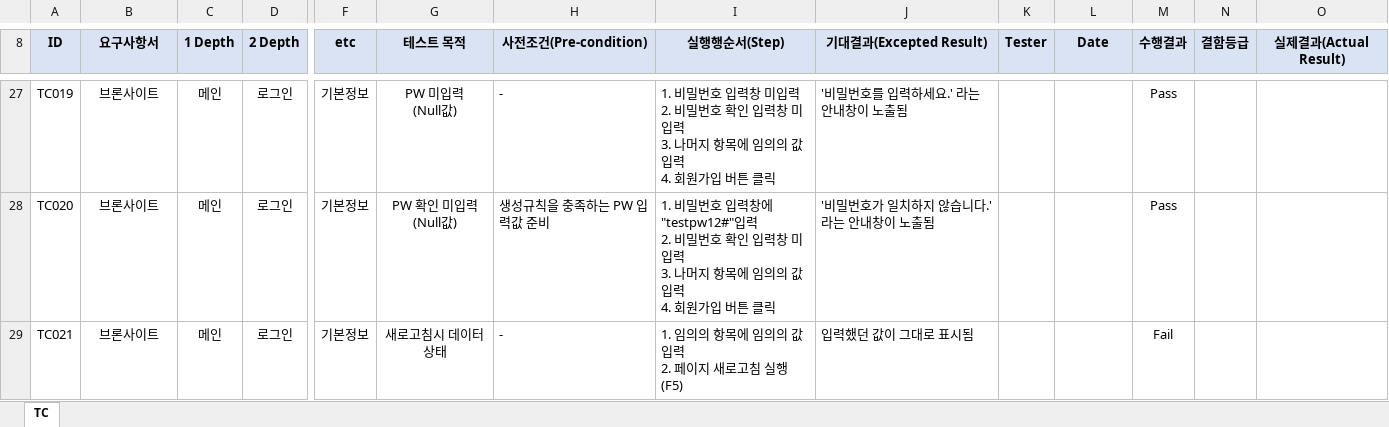
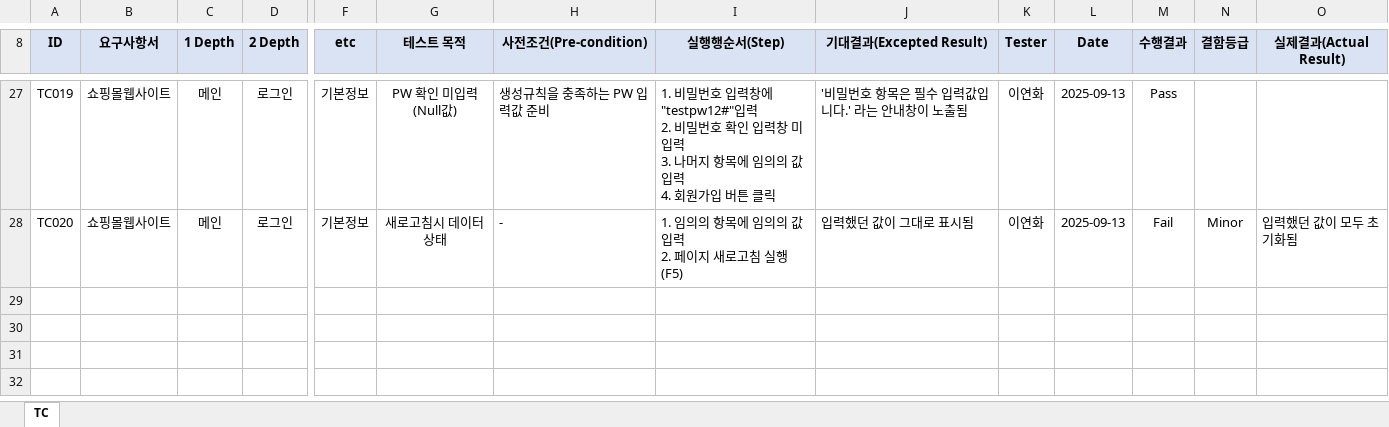
Before and after one commit to hotpinkbear/TestingProject, an Excel workbook: TestCase.xlsx, sheet TC, drawn as a sheet; only a part is shown, gaps mark what is left out; values as stored, in another font and other column widths than the file's, no borders; charts and pictures not drawn; rows hold the shown columns only; ↵ is a line break in a cell; the diff covers the shown part only; the diff names each change by its address in the sheet, - before the commit and + after, or states it on an @@ line.

Commit message:
Add files via upload

```diff
--- a/TestCase.xlsx (sheet TC)
+++ b/TestCase.xlsx (sheet TC)
-B27:B28 (요구사항서): 브론사이트
+B27:B28 (요구사항서): 쇼핑몰웹사이트
-G27 (테스트 목적): PW 미입력 ↵ (Null값)
+G27 (테스트 목적): PW 확인 미입력 ↵ (Null값)
-H27 (사전조건(Pre-condition)): -
+H27 (사전조건(Pre-condition)): 생성규칙을 충족하는 PW 입력값 준비
-I27 (실행행순서(Step)): …입력창 미입력 ↵ 2.…
+I27 (실행행순서(Step)): …입력창에 "testpw12#"입력 ↵ 2.…
-J27 (기대결과(Excepted Result)): '비밀번호를 입력하세요.' 라는 안내창이 노출됨
+J27 (기대결과(Excepted Result)): '비밀번호 항목은 필수 입력값입니다.' 라는 안내창이 노출됨
-K27:K28 (Tester): (empty)
+K27:K28 (Tester): 이연화
-L27:L28 (Date): (empty)
+L27:L28 (Date): 2025-09-13
-G28 (테스트 목적): PW 확인 미입력 ↵ (Null값)
+G28 (테스트 목적): 새로고침시 데이터 상태
-H28 (사전조건(Pre-condition)): 생성규칙을 충족하는 PW 입력값 준비
+H28 (사전조건(Pre-condition)): -
-I28 (실행행순서(Step)): 1. 비밀번호 입력창에 "testpw12#"입력 ↵ 2. 비밀번호 확인 입력창 미입력 ↵ 3. 나머지 항목에 임의의 값 입력 ↵ 4. 회원가입 버튼 클릭
+I28 (실행행순서(Step)): 1. 임의의 항목에 임의의 값 입력 ↵ 2. 페이지 새로고침 실행(F5)
-J28 (기대결과(Excepted Result)): '비밀번호가 일치하지 않습니다.' 라는 안내창이 노출됨
+J28 (기대결과(Excepted Result)): 입력했던 값이 그대로 표시됨
-M28 (수행결과): Pass
+M28 (수행결과): Fail
-N28 (결함등급): (empty)
+N28 (결함등급): Minor
-O28 (실제결과(Actual Result)): (empty)
+O28 (실제결과(Actual Result)): 입력했던 값이 모두 초기화됨
-row 29: TC021 | 브론사이트 | 메인 | 로그인 | 기본정보 | 새로고침시 데이터 상태 | - | 1. 임의의 항목에 임의의 값 입력 ↵ 2. 페이지 새로고침 실행(F5) | 입력했던 값이 그대로 표시됨 |  |  | Fail
```
Also changed, not shown: 114 edited cells elsewhere in this sheet, formulas that keep their value, charts or pictures.
